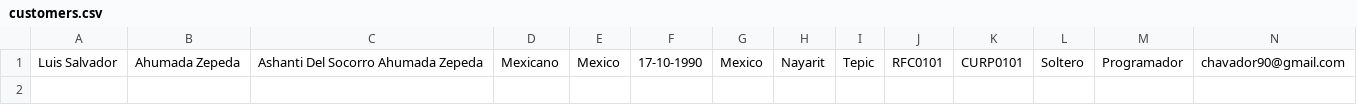
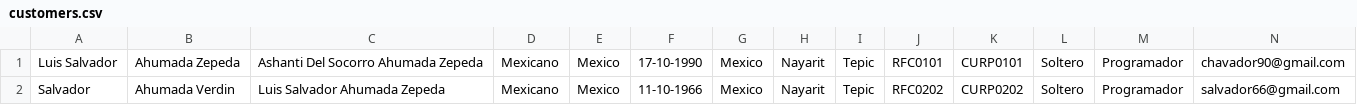
Before and after one commit to SalvadorAhumada/real-estate-web, a CSV file: seeders/csv/customers.csv, drawn as a sheet; only a part is shown; rows hold the shown columns only; the diff names each change by its address in the sheet, - before the commit and + after, or states it on an @@ line.

Commit message:
feat: Added service to remove/add customer to unit

```diff
--- a/seeders/csv/customers.csv
+++ b/seeders/csv/customers.csv
+row 2: Salvador | Ahumada Verdin | Luis Salvador Ahumada Zepeda | Mexicano | Mexico | 11-10-1966 | Mexico | Nayarit | Tepic | RFC0202 | CURP0202 | Soltero | Programador | salvador66@gmail.com
```
Also changed, not shown: seeders/csv/units.csv, 23 other files.
